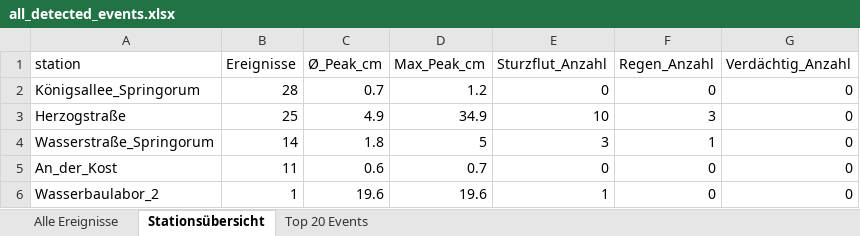
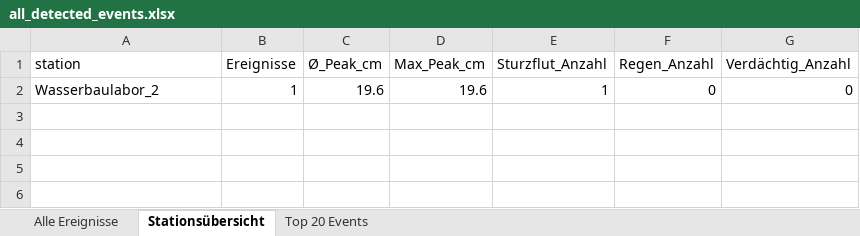
Before and after one commit to anihot/SCIU_THALESruhr, an Excel workbook: data/output/all_detected_events.xlsx, sheet Stationsübersicht, drawn as a sheet; values as stored, in another font and other column widths than the file's, no borders; table styles not drawn; the diff names each change by its address in the sheet, - before the commit and + after, or states it on an @@ line.

```diff
--- a/data/output/all_detected_events.xlsx (sheet Stationsübersicht)
+++ b/data/output/all_detected_events.xlsx (sheet Stationsübersicht)
-row 2: Königsallee_Springorum | 28 | 0.7 | 1.2 | 0 | 0 | 0
-row 3: Herzogstraße | 25 | 4.9 | 34.9 | 10 | 3 | 0
-row 4: Wasserstraße_Springorum | 14 | 1.8 | 5 | 3 | 1 | 0
-row 5: An_der_Kost | 11 | 0.6 | 0.7 | 0 | 0 | 0
```
Also changed, not shown: sheet Alle Ereignisse, sheet Top 20 Events, 18 other files.
